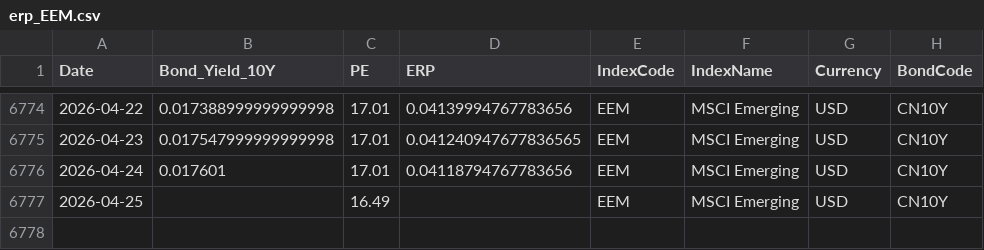
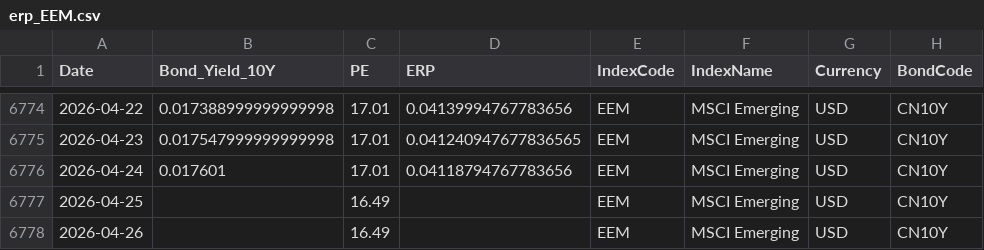
Before and after one commit to ChiaraVan1/equity-risk-premium-monitor, a CSV file: data/erp_EEM.csv, drawn as a sheet; only a part is shown, gaps mark what is left out.

```diff
--- a/data/erp_EEM.csv
+++ b/data/erp_EEM.csv
@@ -6777 +6777,2 @@
 2026-04-25,,16.49,,EEM,MSCI Emerging,USD,CN10Y
+2026-04-26,,16.49,,EEM,MSCI Emerging,USD,CN10Y
```
Also changed, not shown: data/erp_EWG.csv, data/erp_EWJ.csv, 6 other files.
